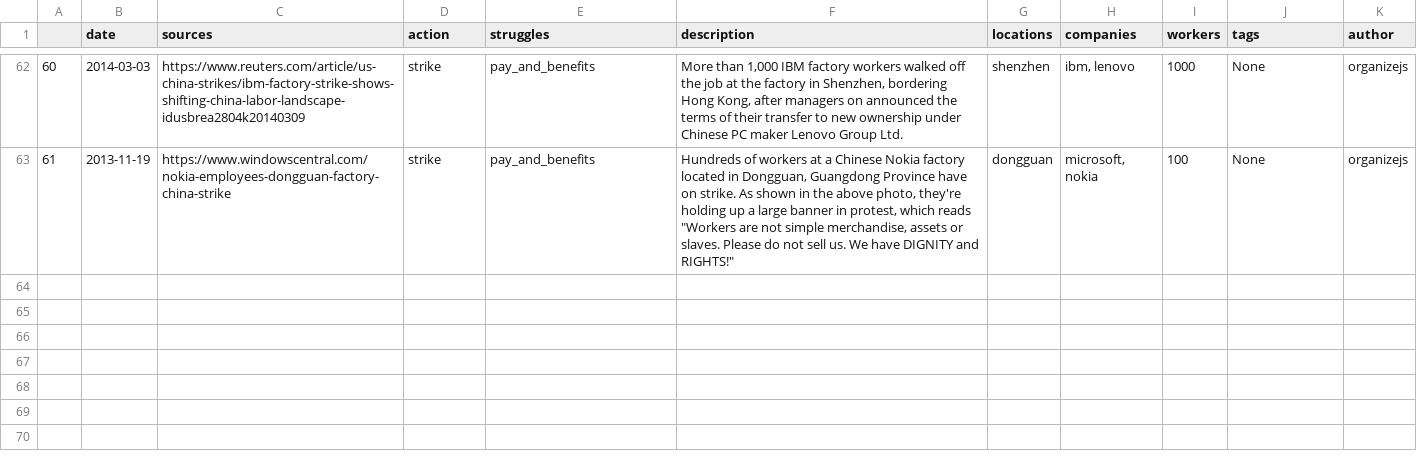
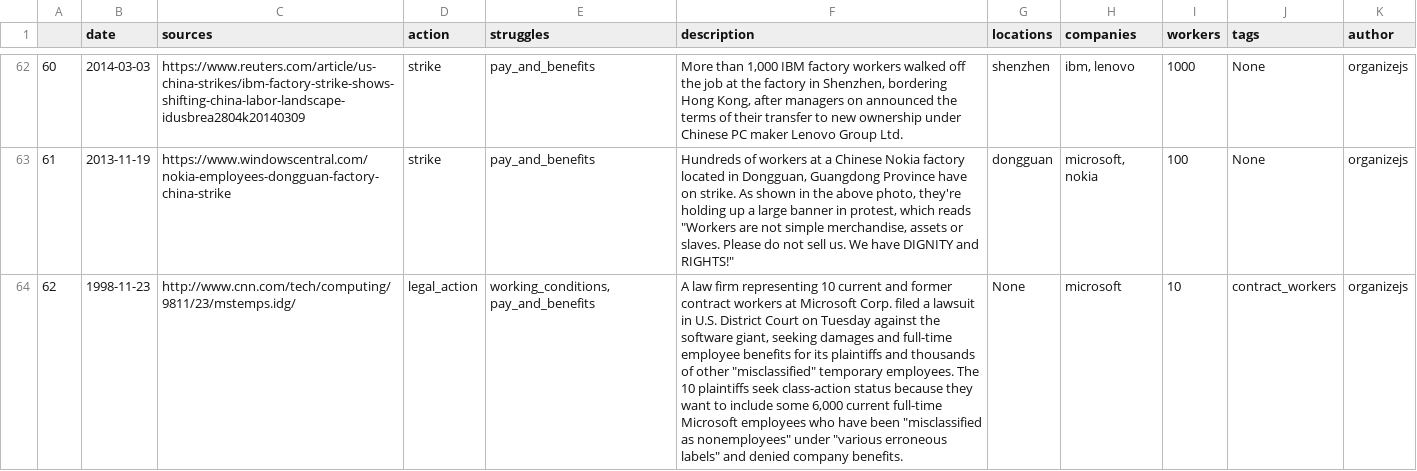
Before and after one commit to collective-action/tech, a CSV file: actions.csv, drawn as a sheet; only a part is shown, gaps mark what is left out; the diff names each change by its address in the sheet, - before the commit and + after, or states it on an @@ line.

Commit message:
Auto Update README & actions.csv  ***NO_CI***

```diff
--- a/actions.csv
+++ b/actions.csv
+row 64: 62 | 1998-11-23 | http://www.cnn.com/tech/computing/9811/23/mstemps.idg/ | legal_action | working_conditions, pay_and_benefits | A law firm representing 10 current and former contract workers at Microsoft Corp. filed a lawsuit in U.S. District Court on Tuesday against the software giant, seeking damages and full-time employee benefits for its plaintiffs and thousands of other "misclassified" temporary employees. The 10 plaintiffs seek class-action status because they want to include some 6,000 current full-time Microsoft employees who have been "misclassified as nonemployees" under "various erroneous labels" and denied company benefits. | None | microsoft | 10 | contract_workers | organizejs
```
Also changed, not shown: 1 other file.
